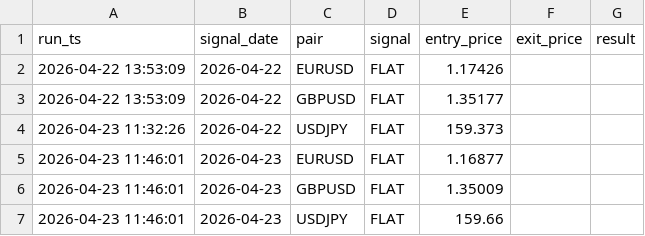
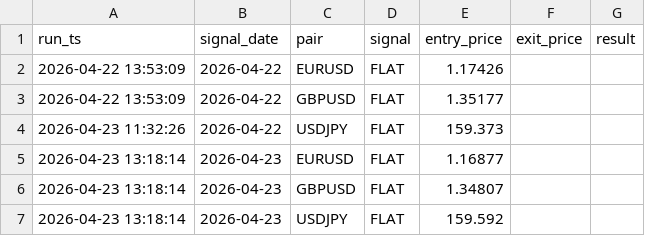
Before and after one commit to diego46watt/trading-signals, a CSV file: mr_signals_log.csv, drawn as a sheet.

Commit message:
signal: 2026-04-23 - mean-reversion EUR/USD [skip ci]

```diff
--- a/mr_signals_log.csv
+++ b/mr_signals_log.csv
@@ -4,4 +4,4 @@ run_ts,signal_date,pair,signal,entry_price,exit_price,result
 2026-04-23 11:32:26,2026-04-22,USDJPY,FLAT,159.373,,
-2026-04-23 11:46:01,2026-04-23,EURUSD,FLAT,1.16877,,
-2026-04-23 11:46:01,2026-04-23,GBPUSD,FLAT,1.35009,,
-2026-04-23 11:46:01,2026-04-23,USDJPY,FLAT,159.66,,
+2026-04-23 13:18:14,2026-04-23,EURUSD,FLAT,1.16877,,
+2026-04-23 13:18:14,2026-04-23,GBPUSD,FLAT,1.34807,,
+2026-04-23 13:18:14,2026-04-23,USDJPY,FLAT,159.592,,
```
